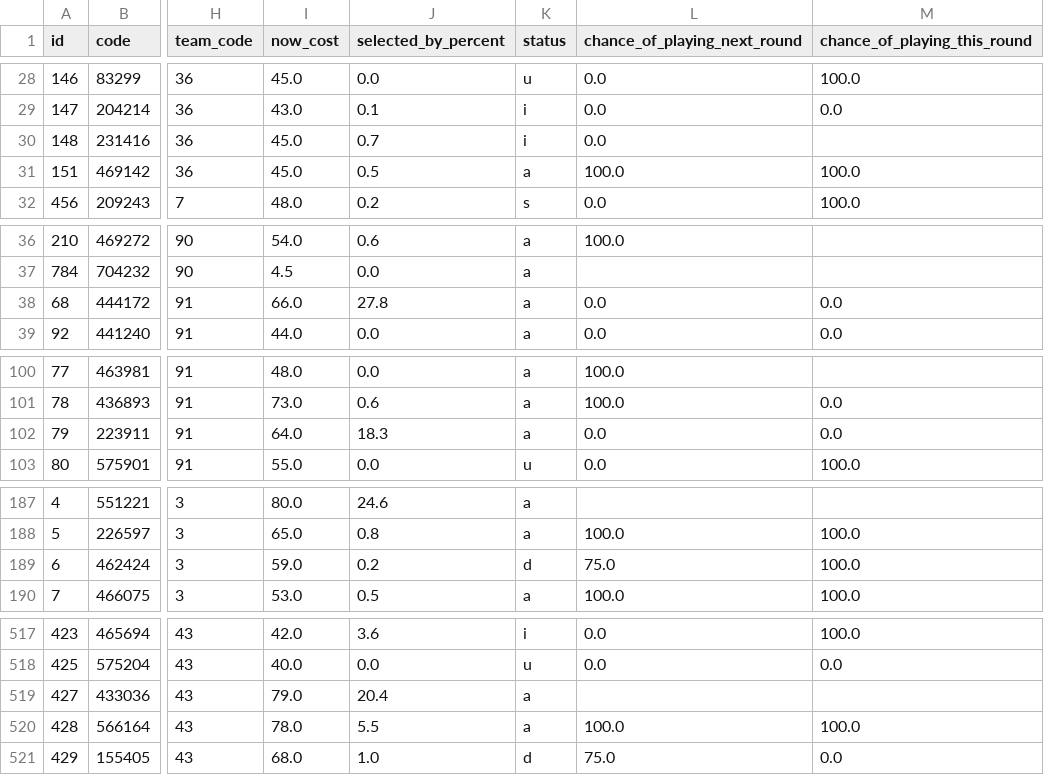
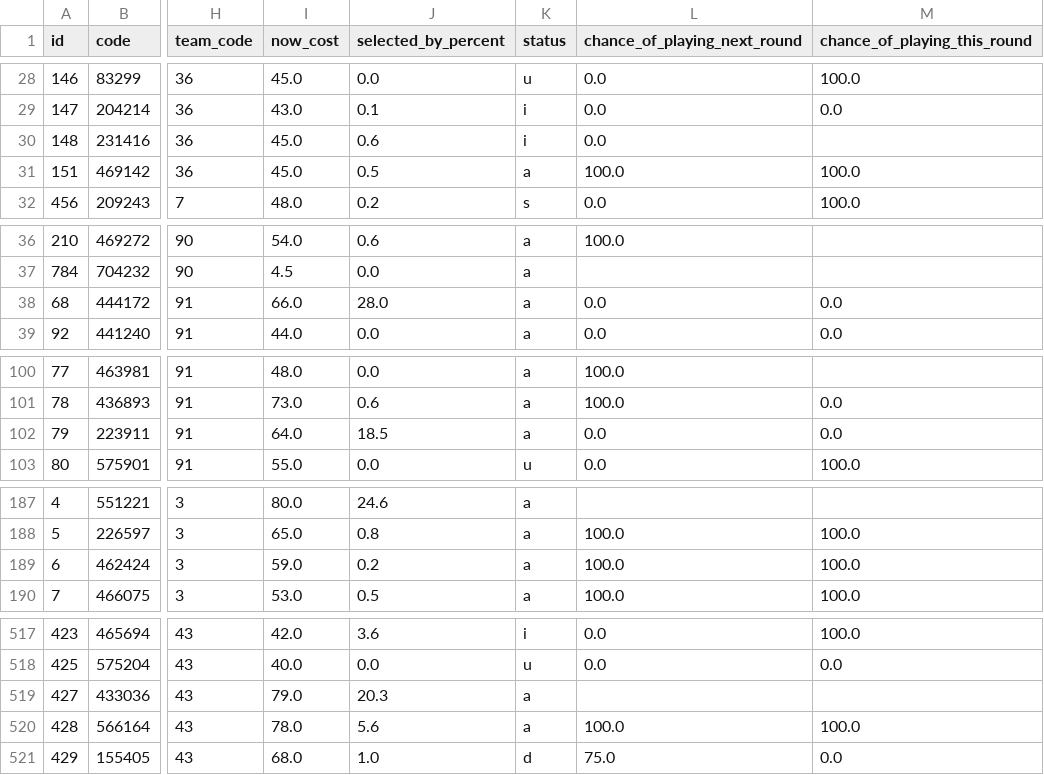
Before and after one commit to quocanhdayyy/footballmanager, a CSV file: data/players.csv, drawn as a sheet; only a part is shown, gaps mark what is left out; the diff covers the shown part only; the diff names each change by its address in the sheet, - before the commit and + after, or states it on an @@ line.

```diff
--- a/data/players.csv
+++ b/data/players.csv
-J30 (selected_by_percent): 0.7
+J30 (selected_by_percent): 0.6
-J38 (selected_by_percent): 27.8
+J38 (selected_by_percent): 28.0
-J102 (selected_by_percent): 18.3
+J102 (selected_by_percent): 18.5
-K189 (status): d
+K189 (status): a
-L189 (chance_of_playing_next_round): 75.0
+L189 (chance_of_playing_next_round): 100.0
-J519 (selected_by_percent): 20.4
+J519 (selected_by_percent): 20.3
-J520 (selected_by_percent): 5.5
+J520 (selected_by_percent): 5.6
```
Also changed, not shown: 25 edited cells elsewhere in this file, data/processed/squad_snapshot.csv.
